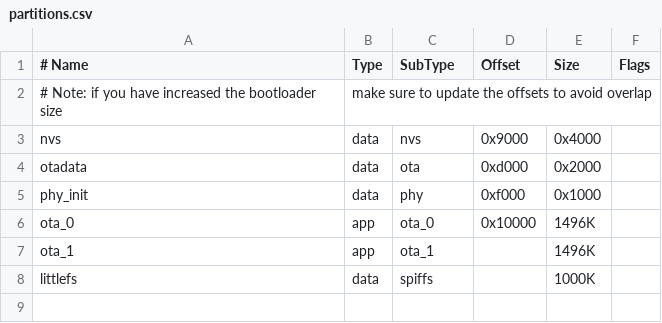
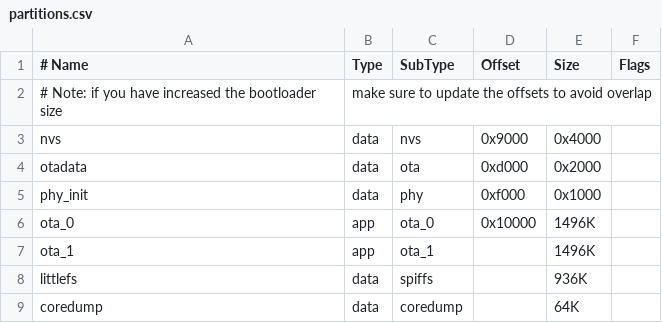
Before and after one commit to HSW-Bologna/essiccatoio-display-eta-beta-rotondi, a CSV file: partitions.csv, drawn as a sheet.

Commit message:
Minor adjustments + added core dump partition

```diff
--- a/partitions.csv
+++ b/partitions.csv
@@ -7,2 +7,3 @@ ota_0,    app,  ota_0,   0x10000,  1496K,
 ota_1,    app,  ota_1,   ,        1496K,
-littlefs, data, spiffs,  ,        1000K,
+littlefs, data, spiffs,  ,        936K,
+coredump, data, coredump,,        64K
```
Also changed, not shown: 8 other files.
